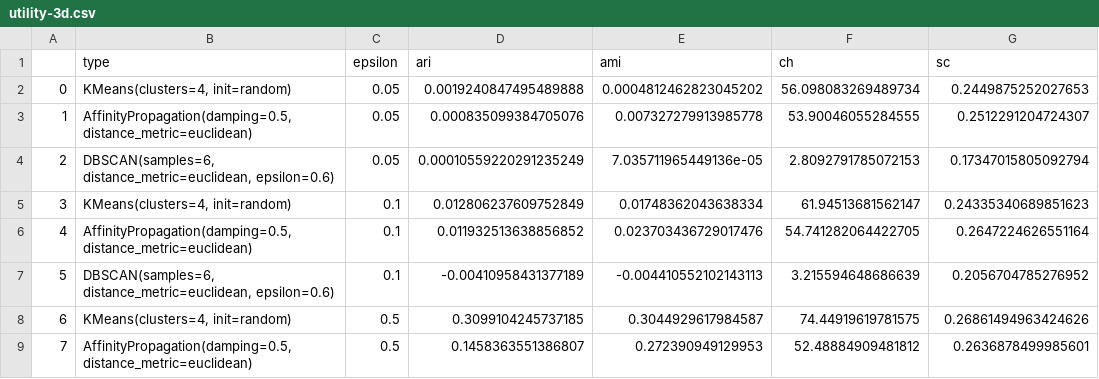
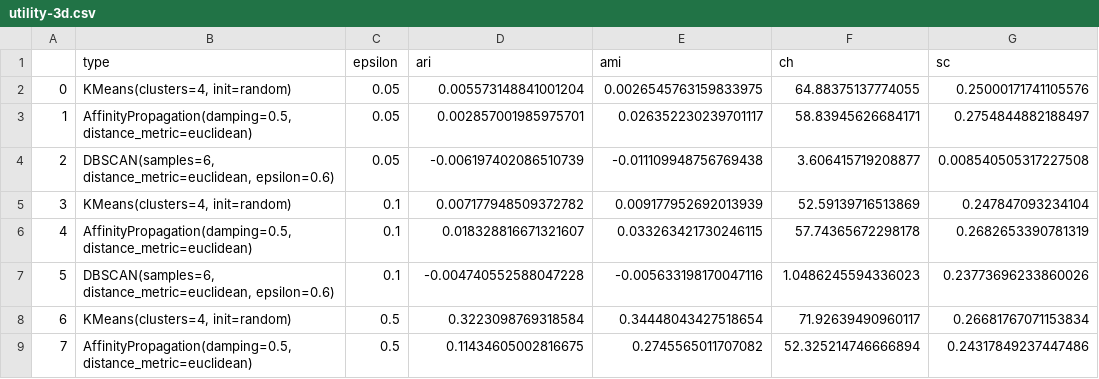
Before and after one commit to tjvanderende/privacy-preserved-clustering-with-nD-Laplace, a CSV file: RQ2/export/results/utility-3d.csv, drawn as a sheet; only a part is shown; the diff covers the shown part only.

```diff
--- a/RQ2/export/results/utility-3d.csv
+++ b/RQ2/export/results/utility-3d.csv
@@ -1,9 +1,9 @@
 ,type,epsilon,ari,ami,ch,sc
-0,"KMeans(clusters=4, init=random)",0.05,0.0019240847495489888,0.0004812462823045202,56.098083269489734,0.2449875252027653
-1,"AffinityPropagation(damping=0.5, distance_metric=euclidean)",0.05,0.000835099384705076,0.007327279913985778,53.90046055284555,0.2512291204724307
-2,"DBSCAN(samples=6, distance_metric=euclidean, epsilon=0.6)",0.05,0.00010559220291235249,7.035711965449136e-05,2.8092791785072153,0.17347015805092794
-3,"KMeans(clusters=4, init=random)",0.1,0.012806237609752849,0.01748362043638334,61.94513681562147,0.24335340689851623
-4,"AffinityPropagation(damping=0.5, distance_metric=euclidean)",0.1,0.011932513638856852,0.023703436729017476,54.741282064422705,0.2647224626551164
-5,"DBSCAN(samples=6, distance_metric=euclidean, epsilon=0.6)",0.1,-0.00410958431377189,-0.004410552102143113,3.215594648686639,0.2056704785276952
-6,"KMeans(clusters=4, init=random)",0.5,0.3099104245737185,0.3044929617984587,74.44919619781575,0.26861494963424626
-7,"AffinityPropagation(damping=0.5, distance_metric=euclidean)",0.5,0.1458363551386807,0.272390949129953,52.48884909481812,0.2636878499985601
+0,"KMeans(clusters=4, init=random)",0.05,0.005573148841001204,0.0026545763159833975,64.88375137774055,0.25000171741105576
+1,"AffinityPropagation(damping=0.5, distance_metric=euclidean)",0.05,0.002857001985975701,0.026352230239701117,58.83945626684171,0.2754844882188497
+2,"DBSCAN(samples=6, distance_metric=euclidean, epsilon=0.6)",0.05,-0.006197402086510739,-0.011109948756769438,3.606415719208877,0.008540505317227508
+3,"KMeans(clusters=4, init=random)",0.1,0.007177948509372782,0.009177952692013939,52.59139716513869,0.247847093234104
+4,"AffinityPropagation(damping=0.5, distance_metric=euclidean)",0.1,0.018328816671321607,0.033263421730246115,57.74365672298178,0.2682653390781319
+5,"DBSCAN(samples=6, distance_metric=euclidean, epsilon=0.6)",0.1,-0.004740552588047228,-0.005633198170047116,1.0486245594336023,0.23773696233860026
+6,"KMeans(clusters=4, init=random)",0.5,0.3223098769318584,0.34448043427518654,71.92639490960117,0.26681767071153834
+7,"AffinityPropagation(damping=0.5, distance_metric=euclidean)",0.5,0.11434605002816675,0.2745565011707082,52.325214746666894,0.24317849237447486
```
Also changed, not shown: 69 edited cells elsewhere in this file, RQ2/export/perturbed_0.1.csv, RQ2/export/perturbed_0.5.csv, 30 other files.
